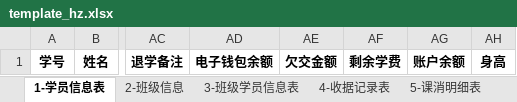
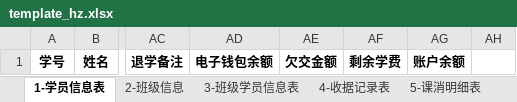
Before and after one commit to dggdmj/stjy, an Excel workbook: Public/template/template_hz.xlsx, sheet 1-学员信息表, drawn as a sheet; only a part is shown, gaps mark what is left out; values as stored, in another font and other column widths than the file's, no borders; the diff names each change by its address in the sheet, - before the commit and + after, or states it on an @@ line.

```diff
--- a/Public/template/template_hz.xlsx (sheet 1-学员信息表)
+++ b/Public/template/template_hz.xlsx (sheet 1-学员信息表)
-AH1: 身高
+AH1: (empty)
```
Also changed, not shown: sheet 7-市场业绩, sheet 4-收据记录表, 1 other file.
